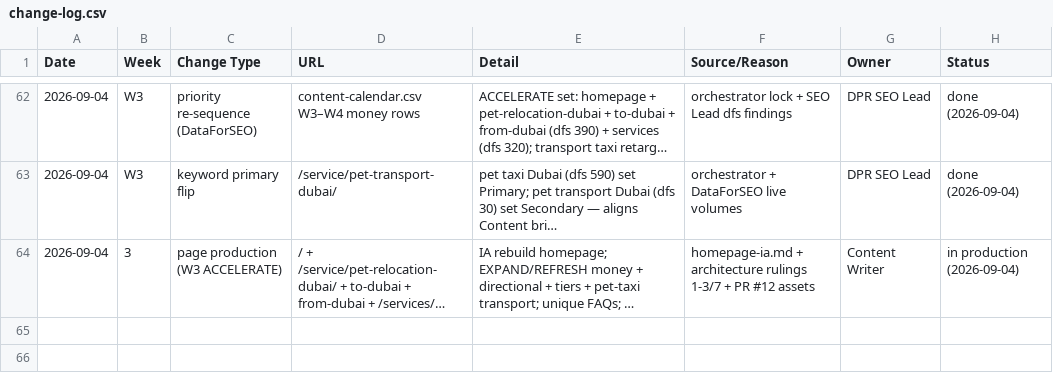
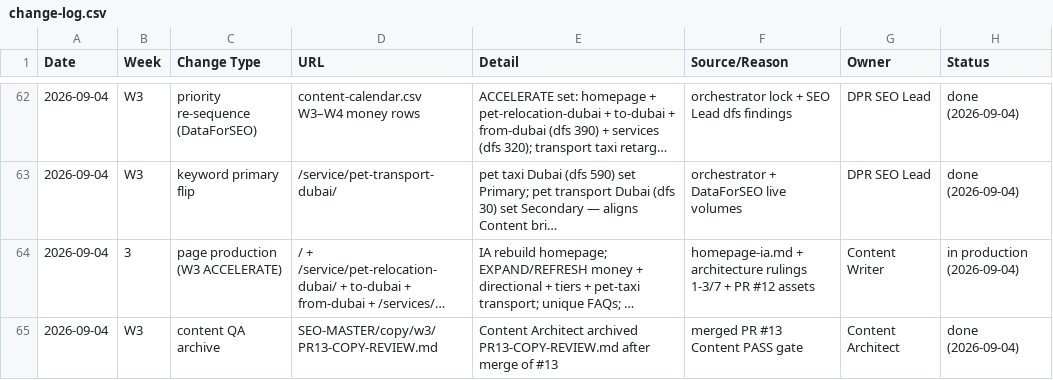
Before and after one commit to numini-co/PetClear, a CSV file: SEO-MASTER/change-log.csv, drawn as a sheet; only a part is shown, gaps mark what is left out; long unchanged cells end in …; the diff names each change by its address in the sheet, - before the commit and + after, or states it on an @@ line.

```diff
--- a/SEO-MASTER/change-log.csv
+++ b/SEO-MASTER/change-log.csv
+row 65: 2026-09-04 | W3 | content QA archive | SEO-MASTER/copy/w3/PR13-COPY-REVIEW.md | Content Architect archived PR13-COPY-REVIEW.md after merge of #13 | merged PR #13 Content PASS gate | Content Architect | done (2026-09-04)
```
Also changed, not shown: 2 other files.
